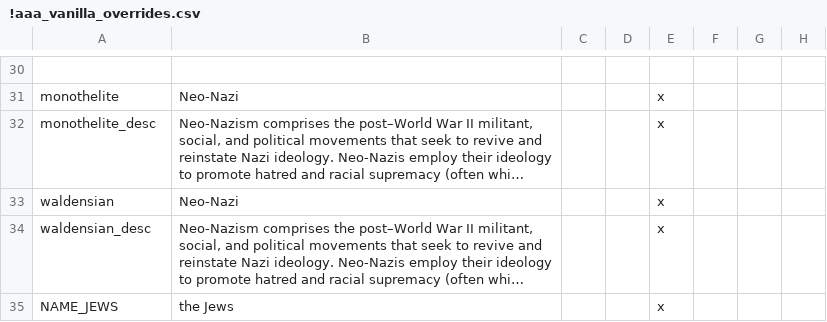
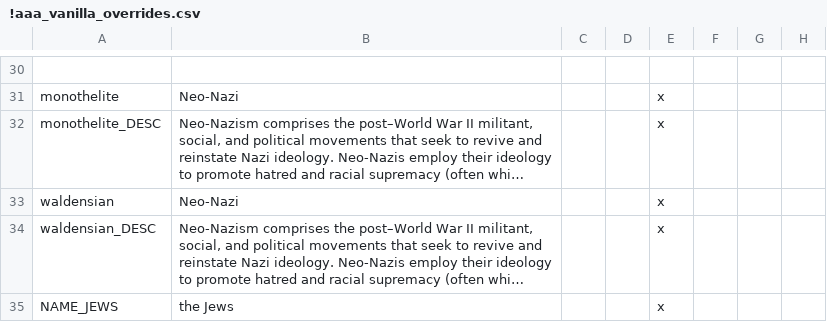
Before and after one commit to Rwmroy560/Iron-Europe-Mod, a CSV file: Iron Europe Mod/localisation/!aaa_vanilla_overrides.csv, drawn as a sheet; only a part is shown, gaps mark what is left out; long unchanged cells end in …; the diff names each change by its address in the sheet, - before the commit and + after, or states it on an @@ line.

```diff
--- a/Iron Europe Mod/localisation/!aaa_vanilla_overrides.csv
+++ b/Iron Europe Mod/localisation/!aaa_vanilla_overrides.csv
-A32: monothelite_desc
+A32: monothelite_DESC
-A34: waldensian_desc
+A34: waldensian_DESC
```
Also changed, not shown: Iron Europe Mod/localisation/election_events.csv, Iron Europe Mod/localisation/iron_century.csv, 53 other files.
